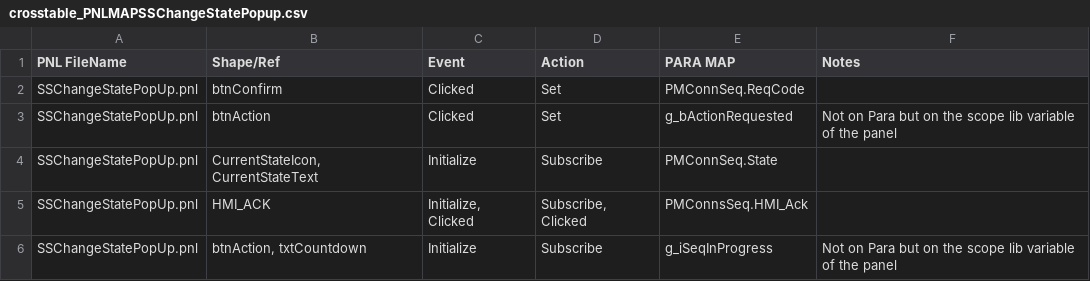
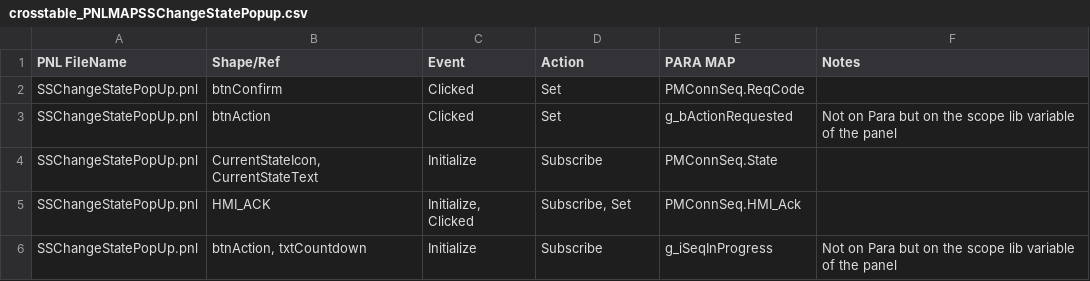
Before and after one commit to ParzivalRealm/engineering-agentic-pipeline, a CSV file: model/crosstable_PNLMAPSSChangeStatePopup.csv, drawn as a sheet.

Commit message:
Fix four PARA MAP keys: link check 14 -> 6

```diff
--- a/model/crosstable_PNLMAPSSChangeStatePopup.csv
+++ b/model/crosstable_PNLMAPSSChangeStatePopup.csv
@@ -4,3 +4,3 @@ SSChangeStatePopUp.pnl,btnAction,Clicked,Set,g_bActionRequested,Not on Para but
 SSChangeStatePopUp.pnl,"CurrentStateIcon, CurrentStateText",Initialize,Subscribe,PMConnSeq.State,
-SSChangeStatePopUp.pnl,HMI_ACK,"Initialize, Clicked","Subscribe, Clicked",PMConnsSeq.HMI_Ack,
+SSChangeStatePopUp.pnl,HMI_ACK,"Initialize, Clicked","Subscribe, Set",PMConnSeq.HMI_Ack,
 SSChangeStatePopUp.pnl,"btnAction, txtCountdown",Initialize,Subscribe,g_iSeqInProgress,Not on Para but on the scope lib variable of the panel
```
Also changed, not shown: model/crosstable_PNLMAPSystemStatus.csv, 2 other files.
